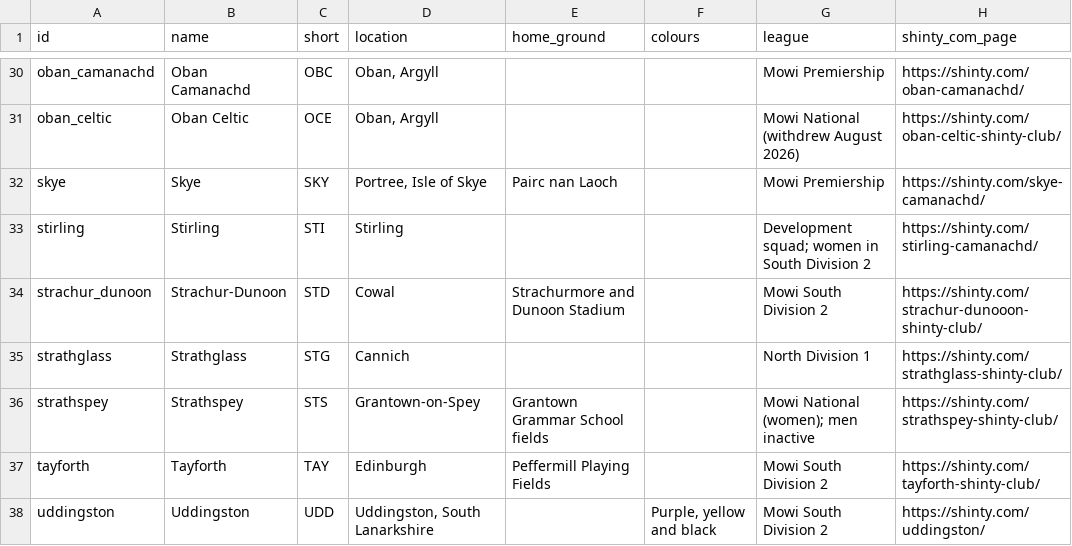
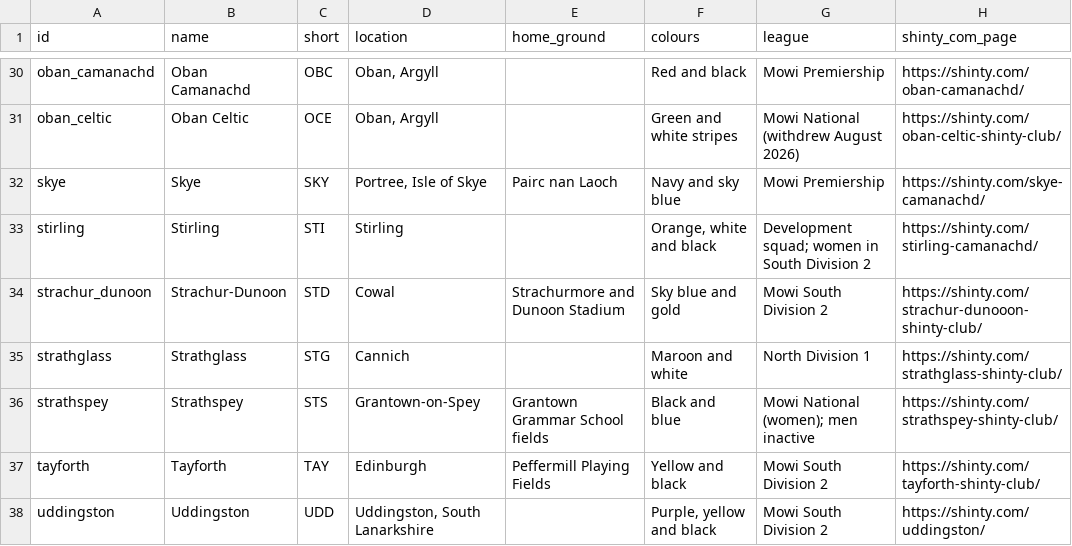
Before and after one commit to Alistair-Douglas/ProShinty, a CSV file: data/clubs.csv, drawn as a sheet; only a part is shown, gaps mark what is left out; the diff covers the shown part only; the diff names each change by its address in the sheet, - before the commit and + after, or states it on an @@ line.

```diff
--- a/data/clubs.csv
+++ b/data/clubs.csv
-F30 (colours): (empty)
+F30 (colours): Red and black
-F31 (colours): (empty)
+F31 (colours): Green and white stripes
-F32 (colours): (empty)
+F32 (colours): Navy and sky blue
-F33 (colours): (empty)
+F33 (colours): Orange, white and black
-F34 (colours): (empty)
+F34 (colours): Sky blue and gold
-F35 (colours): (empty)
+F35 (colours): Maroon and white
-F36 (colours): (empty)
+F36 (colours): Black and blue
-F37 (colours): (empty)
+F37 (colours): Yellow and black
```
Also changed, not shown: 25 edited cells elsewhere in this file, 10 other files.
